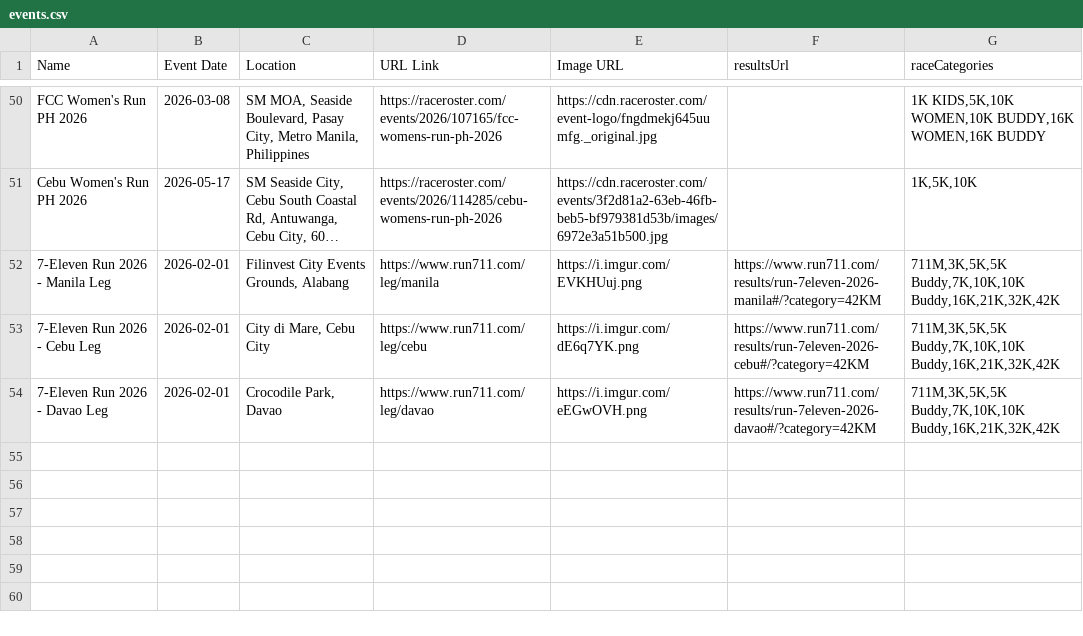
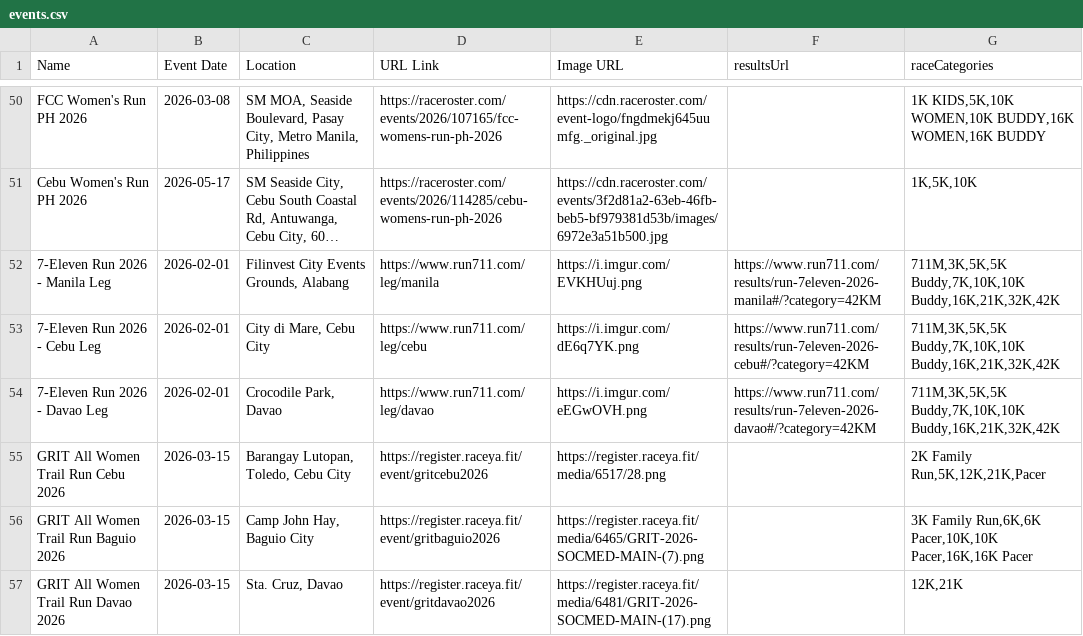
Before and after one commit to anthrax08/myrunph-events, a CSV file: events.csv, drawn as a sheet; only a part is shown, gaps mark what is left out; long unchanged cells end in …; the diff names each change by its address in the sheet, - before the commit and + after, or states it on an @@ line.

Commit message:
Update events.csv

```diff
--- a/events.csv
+++ b/events.csv
+row 55: GRIT All Women Trail Run Cebu 2026 | 2026-03-15 | Barangay Lutopan, Toledo, Cebu City | https://register.raceya.fit/event/gritcebu2026 | https://register.raceya.fit/media/6517/28.png |  | 2K Family Run,5K,12K,21K,Pacer
+row 56: GRIT All Women Trail Run Baguio 2026 | 2026-03-15 | Camp John Hay, Baguio City | https://register.raceya.fit/event/gritbaguio2026 | https://register.raceya.fit/media/6465/GRIT-2026-SOCMED-MAIN-(7).png |  | 3K Family Run,6K,6K Pacer,10K,10K Pacer,16K,16K Pacer
+row 57: GRIT All Women Trail Run Davao 2026 | 2026-03-15 | Sta. Cruz, Davao | https://register.raceya.fit/event/gritdavao2026 | https://register.raceya.fit/media/6481/GRIT-2026-SOCMED-MAIN-(17).png |  | 12K,21K
```
